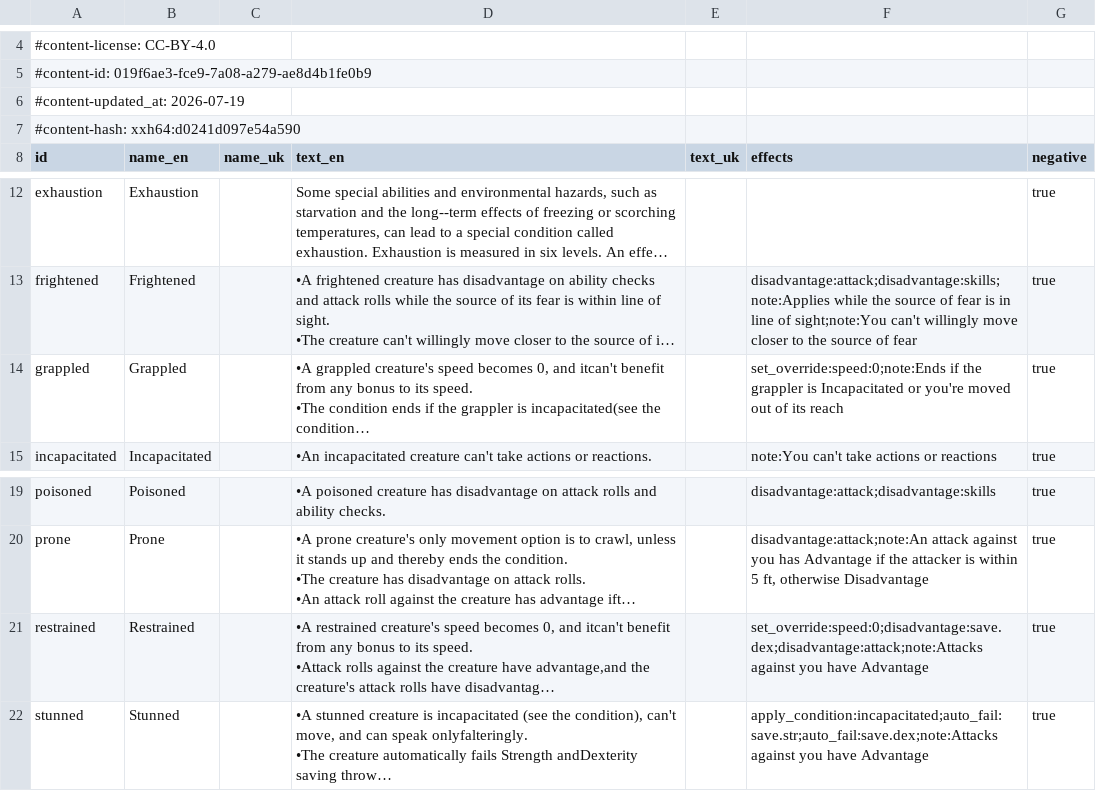
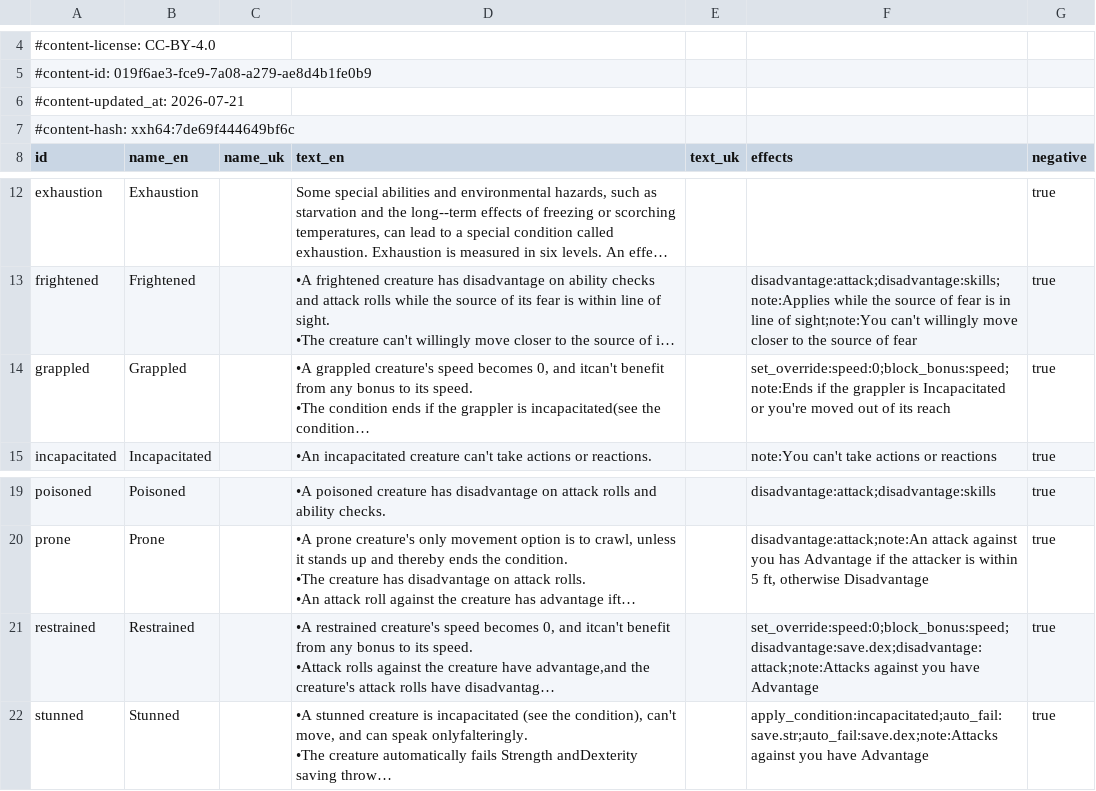
Before and after one commit to itsdarklikehell/charnik-content-srd, a CSV file: srd-2014/conditions_srd.csv, drawn as a sheet; only a part is shown, gaps mark what is left out; long unchanged cells end in …; the diff names each change by its address in the sheet, - before the commit and + after, or states it on an @@ line.

```diff
--- a/srd-2014/conditions_srd.csv
+++ b/srd-2014/conditions_srd.csv
-A6 (id): #content-updated_at: 2026-07-19
+A6 (id): #content-updated_at: 2026-07-21
-A7 (id): #content-hash: xxh64:d0241d097e54a590
+A7 (id): #content-hash: xxh64:7de69f444649bf6c
-F14 (effects): set_override:speed:0;note:Ends if the…
+F14 (effects): set_override:speed:0;block_bonus:speed;note:Ends if the…
-F21 (effects): set_override:speed:0;disadvantage:save.dex;disadvantage:attack;note:Attacks against you…
+F21 (effects): set_override:speed:0;block_bonus:speed;disadvantage:save.dex;disadvantage:attack;note:Attacks against you…
```
Also changed, not shown: srd-2024/conditions_srd.csv.
